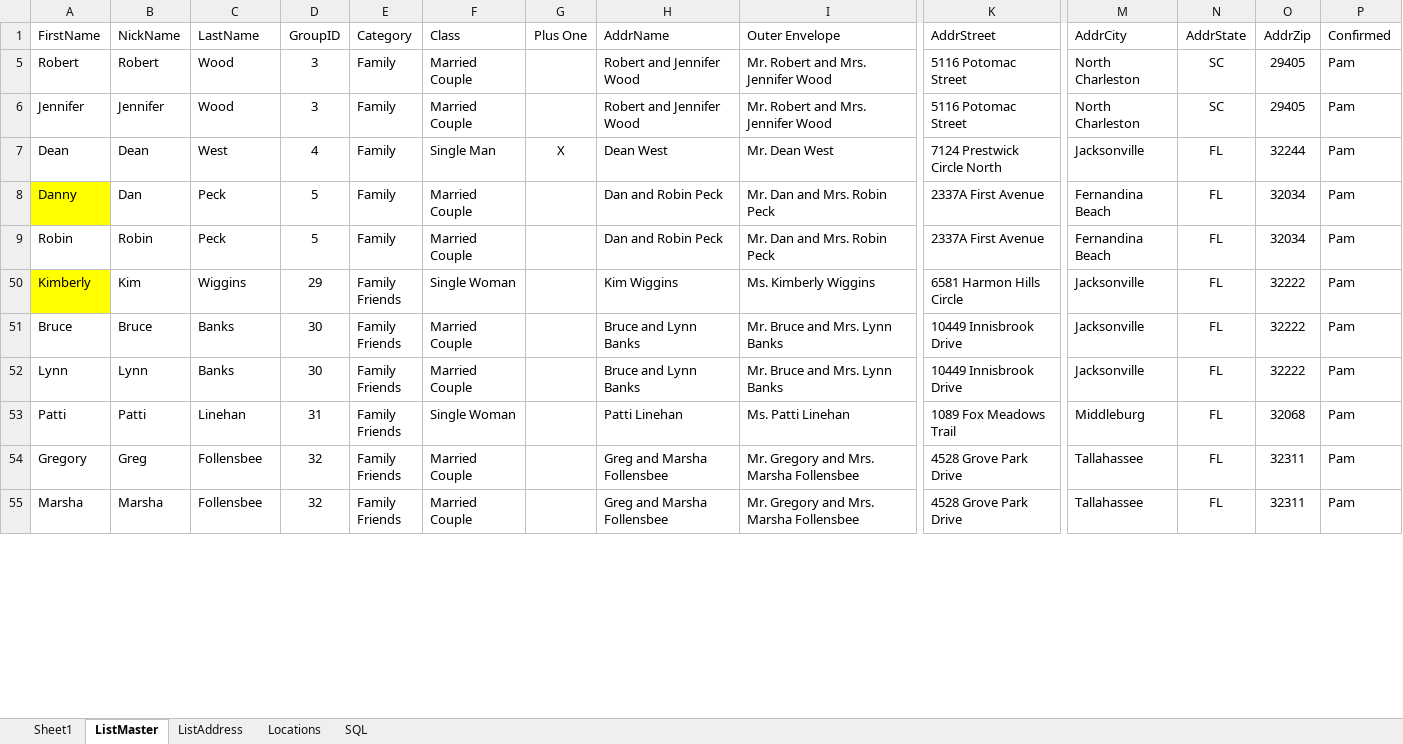
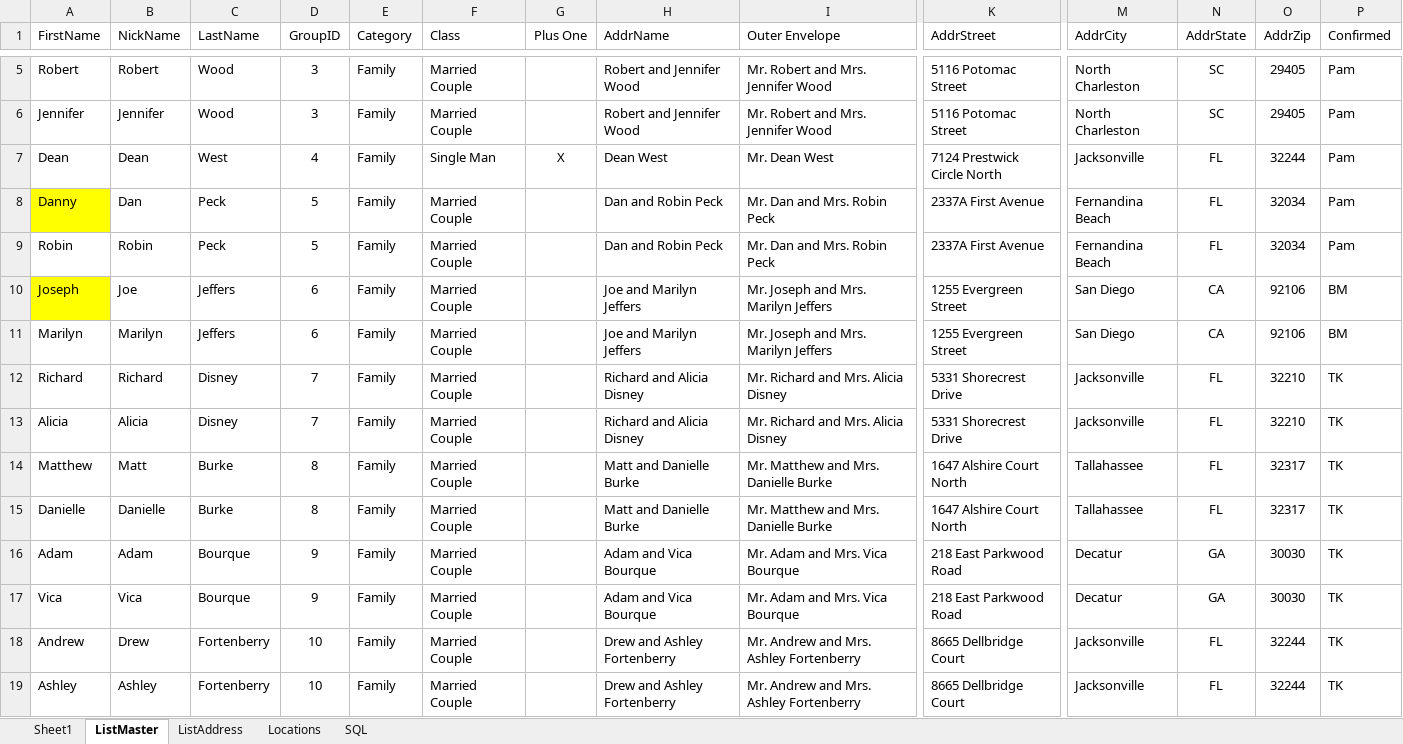
Before and after one commit to tvasnelis/weddingsite, an Excel workbook: sql/Wedding Guest List_160913.xlsx, sheet ListMaster, drawn as a sheet; only a part is shown, gaps mark what is left out; the shorter side is filled out with more unchanged rows; values as stored, in another font and other column widths than the file's, no borders; rows hold the shown columns only; the diff covers the shown part only; the diff names each change by its address in the sheet, - before the commit and + after, or states it on an @@ line.

Commit message:
updated guest list

```diff
--- a/sql/Wedding Guest List_160913.xlsx (sheet ListMaster)
+++ b/sql/Wedding Guest List_160913.xlsx (sheet ListMaster)
@@ row 10 unhidden: Joseph | Joe | Jeffers | 6 | Family | Married Couple |  | Joe and Marilyn Jeffers | Mr. Joseph and Mrs. Marilyn Jeffers | 1255 Evergreen Street | San Diego | CA | 92106 | BM @@
@@ row 11 unhidden: Marilyn | Marilyn | Jeffers | 6 | Family | Married Couple |  | Joe and Marilyn Jeffers | Mr. Joseph and Mrs. Marilyn Jeffers | 1255 Evergreen Street | San Diego | CA | 92106 | BM @@
@@ row 12 unhidden: Richard | Richard | Disney | 7 | Family | Married Couple |  | Richard and Alicia Disney | Mr. Richard and Mrs. Alicia Disney | 5331 Shorecrest Drive | Jacksonville | FL | 32210 | TK @@
@@ row 13 unhidden: Alicia | Alicia | Disney | 7 | Family | Married Couple |  | Richard and Alicia Disney | Mr. Richard and Mrs. Alicia Disney | 5331 Shorecrest Drive | Jacksonville | FL | 32210 | TK @@
@@ row 14 unhidden: Matthew | Matt | Burke | 8 | Family | Married Couple |  | Matt and Danielle Burke | Mr. Matthew and Mrs. Danielle Burke | 1647 Alshire Court North | Tallahassee | FL | 32317 | TK @@
@@ row 15 unhidden: Danielle | Danielle | Burke | 8 | Family | Married Couple |  | Matt and Danielle Burke | Mr. Matthew and Mrs. Danielle Burke | 1647 Alshire Court North | Tallahassee | FL | 32317 | TK @@
@@ row 16 unhidden: Adam | Adam | Bourque | 9 | Family | Married Couple |  | Adam and Vica Bourque | Mr. Adam and Mrs. Vica Bourque | 218 East Parkwood Road | Decatur | GA | 30030 | TK @@
@@ row 17 unhidden: Vica | Vica | Bourque | 9 | Family | Married Couple |  | Adam and Vica Bourque | Mr. Adam and Mrs. Vica Bourque | 218 East Parkwood Road | Decatur | GA | 30030 | TK @@
@@ row 18 unhidden: Andrew | Drew | Fortenberry | 10 | Family | Married Couple |  | Drew and Ashley Fortenberry | Mr. Andrew and Mrs. Ashley Fortenberry | 8665 Dellbridge Court | Jacksonville | FL | 32244 | TK @@
@@ row 19 unhidden: Ashley | Ashley | Fortenberry | 10 | Family | Married Couple |  | Drew and Ashley Fortenberry | Mr. Andrew and Mrs. Ashley Fortenberry | 8665 Dellbridge Court | Jacksonville | FL | 32244 | TK @@
```
Also changed, not shown: 20 added rows, 101 hidden or unhidden rows and 1 edited cell elsewhere in this sheet, sheet ListAddress, hidden cells.
